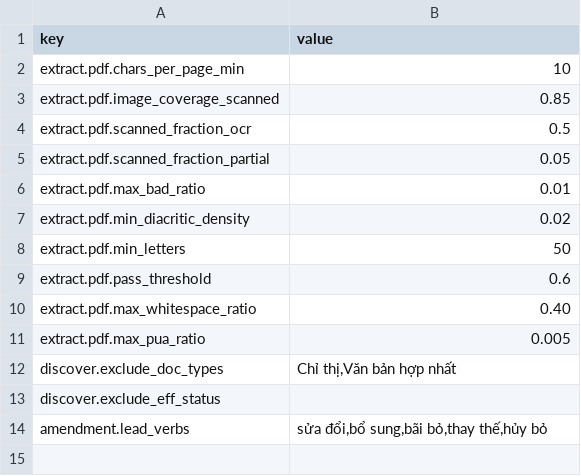
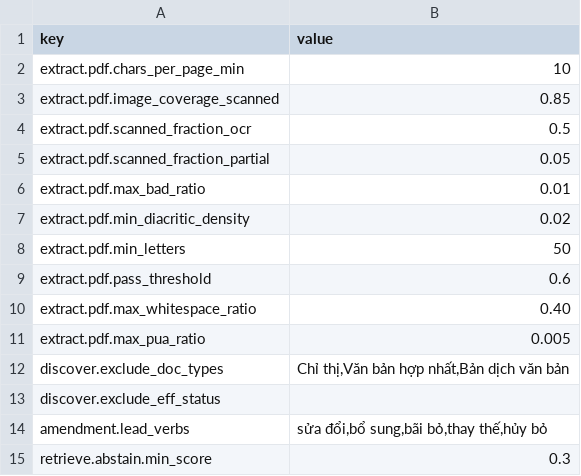
Before and after one commit to dannyota/banhmi, a CSV file: deploy/seed/setting.csv, drawn as a sheet.

```diff
--- a/deploy/seed/setting.csv
+++ b/deploy/seed/setting.csv
@@ -11,4 +11,5 @@ extract.pdf.max_whitespace_ratio,0.40
 extract.pdf.max_pua_ratio,0.005
-discover.exclude_doc_types,"Chỉ thị,Văn bản hợp nhất"
+discover.exclude_doc_types,"Chỉ thị,Văn bản hợp nhất,Bản dịch văn bản"
 discover.exclude_eff_status,
 amendment.lead_verbs,"sửa đổi,bổ sung,bãi bỏ,thay thế,hủy bỏ"
+retrieve.abstain.min_score,0.3
```
Also changed, not shown: deploy/seed/scope_term.csv, 34 other files.
